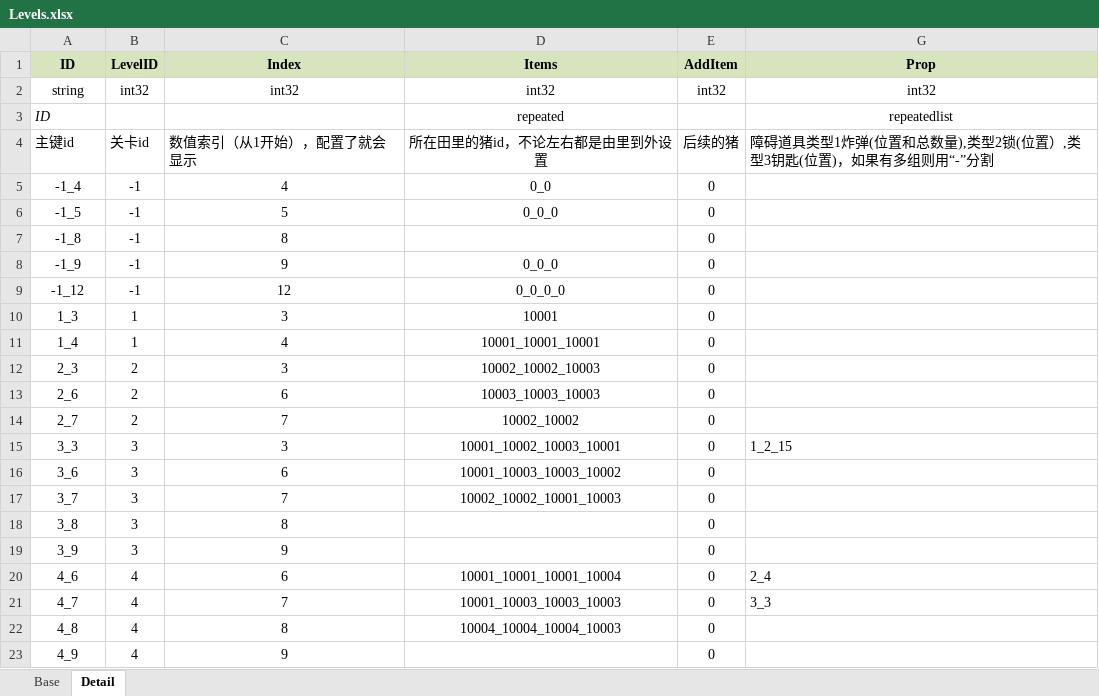
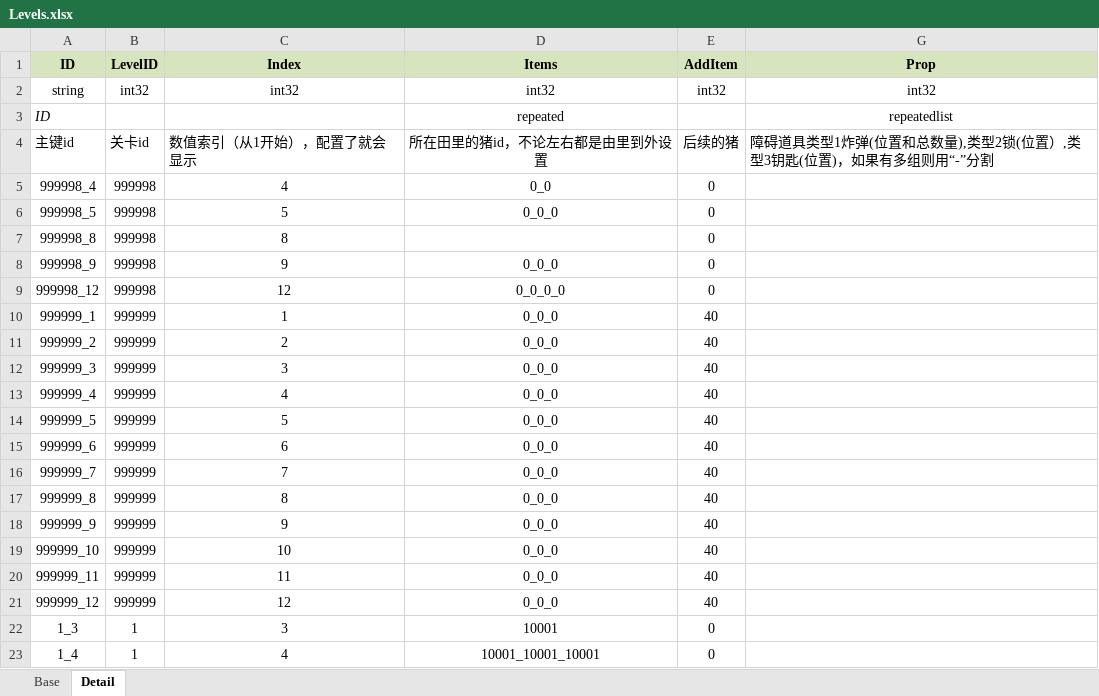
Before and after one commit to pizzama/piggogo, an Excel workbook: Document/Excel/Levels.xlsx, sheet Detail, drawn as a sheet; only a part is shown; the shorter side is filled out with more unchanged rows; values as stored, in another font and other column widths than the file's, no borders; the diff names each change by its address in the sheet, - before the commit and + after, or states it on an @@ line.

```diff
--- a/Document/Excel/Levels.xlsx (sheet Detail)
+++ b/Document/Excel/Levels.xlsx (sheet Detail)
-A5 (ID): -1_4
+A5 (ID): 999998_4
-B5:B9 (LevelID): -1
+B5:B9 (LevelID): 999998
-A6 (ID): -1_5
+A6 (ID): 999998_5
-A7 (ID): -1_8
+A7 (ID): 999998_8
-A8 (ID): -1_9
+A8 (ID): 999998_9
-A9 (ID): -1_12
+A9 (ID): 999998_12
+row 10: 999999_1 | 999999 | 1 | 0_0_0 | 40
+row 11: 999999_2 | 999999 | 2 | 0_0_0 | 40
+row 12: 999999_3 | 999999 | 3 | 0_0_0 | 40
+row 13: 999999_4 | 999999 | 4 | 0_0_0 | 40
+row 14: 999999_5 | 999999 | 5 | 0_0_0 | 40
+row 15: 999999_6 | 999999 | 6 | 0_0_0 | 40
+row 16: 999999_7 | 999999 | 7 | 0_0_0 | 40
+row 17: 999999_8 | 999999 | 8 | 0_0_0 | 40
+row 18: 999999_9 | 999999 | 9 | 0_0_0 | 40
+row 19: 999999_10 | 999999 | 10 | 0_0_0 | 40
+row 20: 999999_11 | 999999 | 11 | 0_0_0 | 40
+row 21: 999999_12 | 999999 | 12 | 0_0_0 | 40
```
Also changed, not shown: sheet Base, formulas that keep their value, 7 other files.
